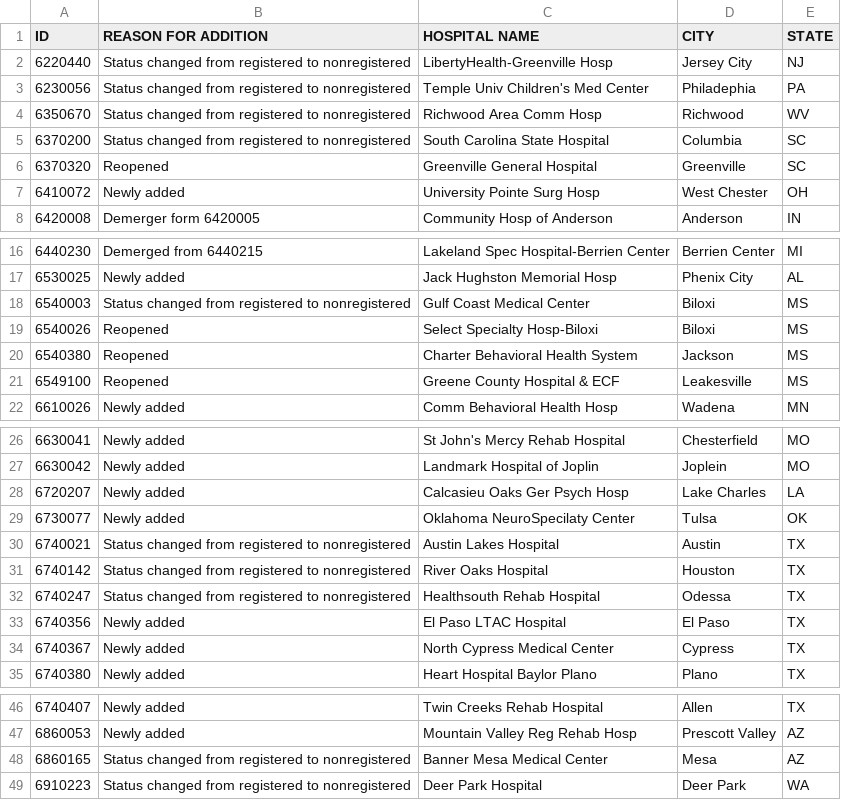
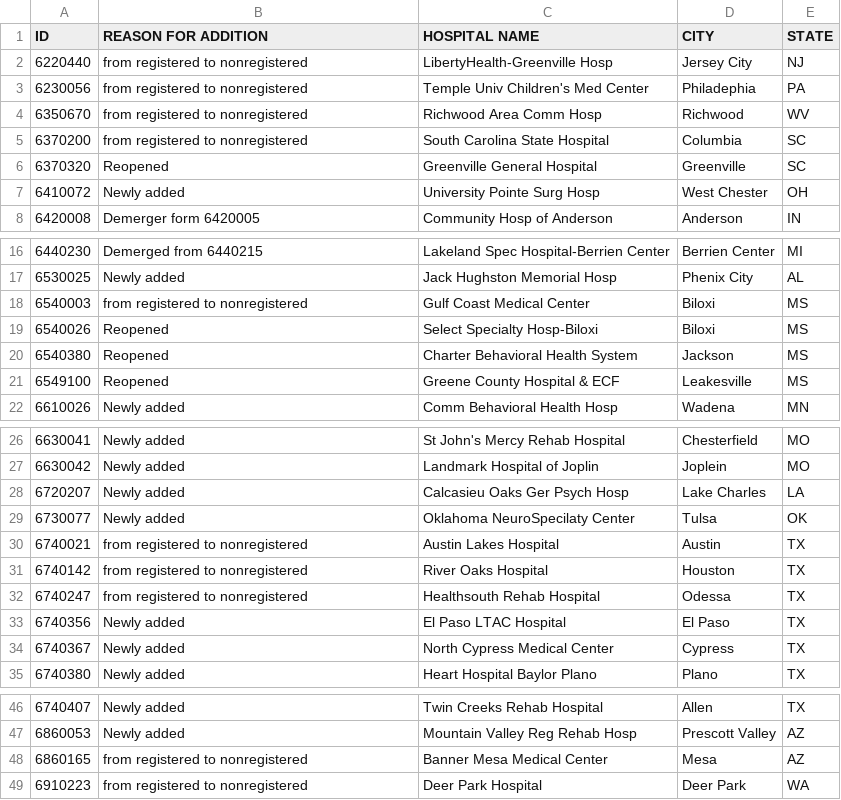
Before and after one commit to imccart/aha-data, a CSV file: data/temp/change_Nonreg Add_2007.csv (was data/temp/change_nonreg_add_2007.csv), drawn as a sheet; only a part is shown, gaps mark what is left out.

```diff
--- a/data/temp/change_nonreg_add_2007.csv
+++ b/data/temp/change_Nonreg Add_2007.csv
@@ -1,6 +1,6 @@
 ID,REASON FOR ADDITION,HOSPITAL NAME,CITY,STATE
-6220440,Status changed from registered to nonregistered,LibertyHealth-Greenville Hosp,Jersey City,NJ
-6230056,Status changed from registered to nonregistered,Temple Univ Children's Med Center,Philadephia,PA
-6350670,Status changed from registered to nonregistered,Richwood Area Comm Hosp,Richwood,WV
-6370200,Status changed from registered to nonregistered,South Carolina State Hospital,Columbia,SC
+6220440,from registered to nonregistered,LibertyHealth-Greenville Hosp,Jersey City,NJ
+6230056,from registered to nonregistered,Temple Univ Children's Med Center,Philadephia,PA
+6350670,from registered to nonregistered,Richwood Area Comm Hosp,Richwood,WV
+6370200,from registered to nonregistered,South Carolina State Hospital,Columbia,SC
 6370320,Reopened,Greenville General Hospital,Greenville,SC
@@ -17,3 +17,3 @@ ID,REASON FOR ADDITION,HOSPITAL NAME,CITY,STATE
 6530025,Newly added,Jack Hughston Memorial Hosp,Phenix City,AL
-6540003,Status changed from registered to nonregistered,Gulf Coast Medical Center,Biloxi,MS
+6540003,from registered to nonregistered,Gulf Coast Medical Center,Biloxi,MS
 6540026,Reopened,Select Specialty Hosp-Biloxi,Biloxi,MS
@@ -29,5 +29,5 @@ ID,REASON FOR ADDITION,HOSPITAL NAME,CITY,STATE
 6730077,Newly added,Oklahoma NeuroSpecilaty Center,Tulsa,OK
-6740021,Status changed from registered to nonregistered,Austin Lakes Hospital,Austin,TX
-6740142,Status changed from registered to nonregistered,River Oaks Hospital,Houston,TX
-6740247,Status changed from registered to nonregistered,Healthsouth Rehab Hospital,Odessa,TX
+6740021,from registered to nonregistered,Austin Lakes Hospital,Austin,TX
+6740142,from registered to nonregistered,River Oaks Hospital,Houston,TX
+6740247,from registered to nonregistered,Healthsouth Rehab Hospital,Odessa,TX
 6740356,Newly added,El Paso LTAC Hospital,El Paso,TX
@@ -47,3 +47,3 @@ ID,REASON FOR ADDITION,HOSPITAL NAME,CITY,STATE
 6860053,Newly added,Mountain Valley Reg Rehab Hosp,Prescott Valley,AZ
-6860165,Status changed from registered to nonregistered,Banner Mesa Medical Center,Mesa,AZ
-6910223,Status changed from registered to nonregistered,Deer Park Hospital,Deer Park,WA
+6860165,from registered to nonregistered,Banner Mesa Medical Center,Mesa,AZ
+6910223,from registered to nonregistered,Deer Park Hospital,Deer Park,WA
```
Also changed, not shown: data/temp/change_Nonreg Add_2010.csv, data/temp/change_Nonreg Add_2011.csv, 55 other files.
